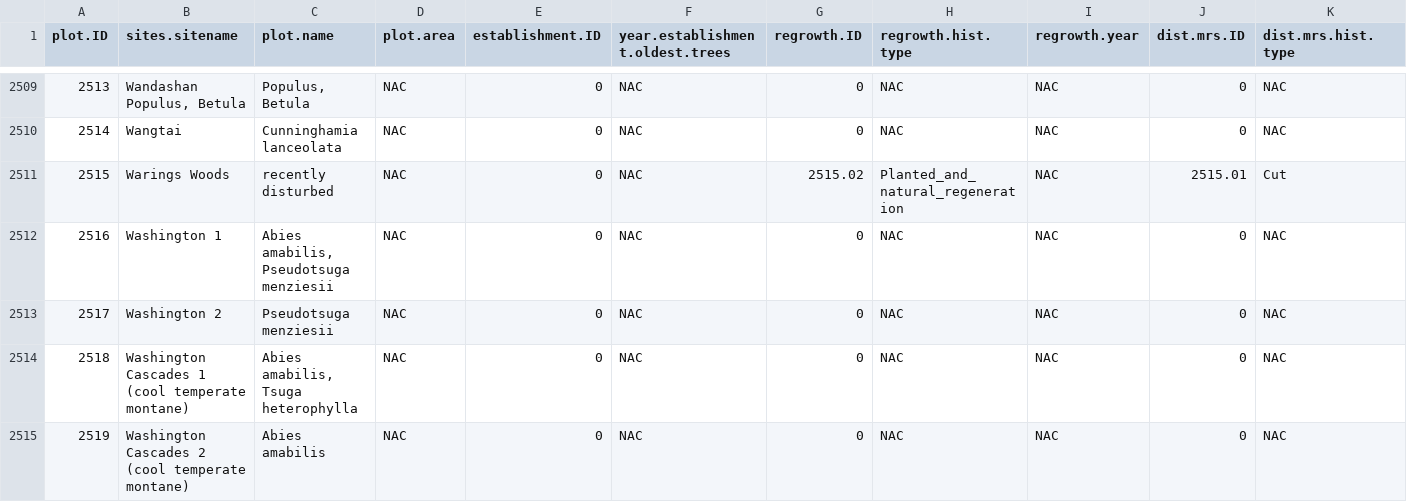
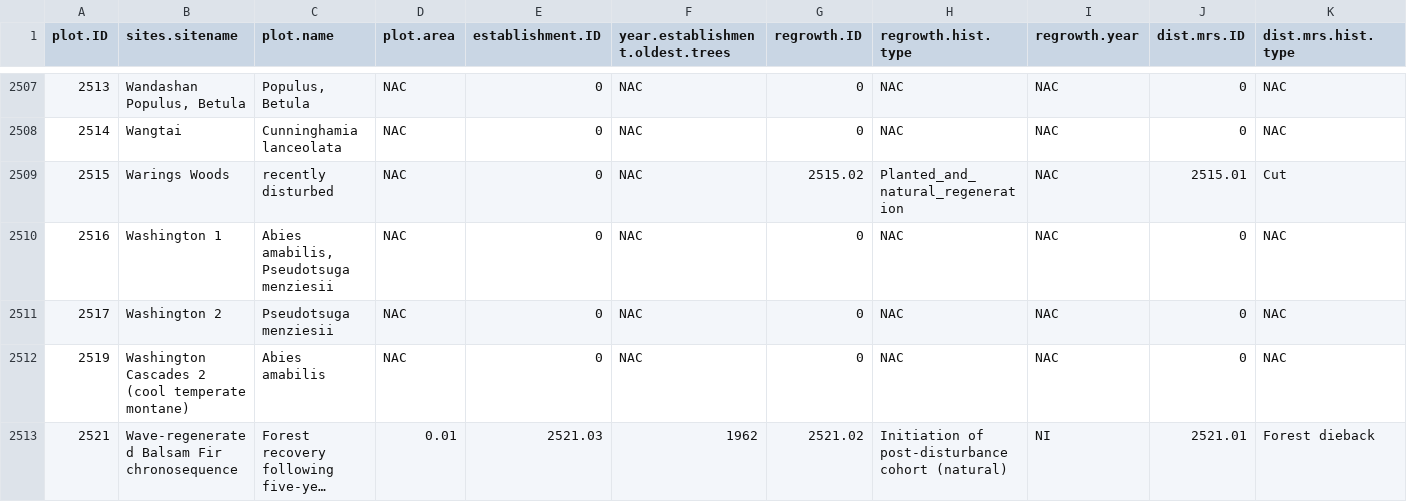
Before and after one commit to forc-db/ForC, a CSV file: data/ForC_plots.csv, drawn as a sheet; only a part is shown, gaps mark what is left out; the shorter side is filled out with more unchanged rows; long unchanged cells end in …; rows hold the shown columns only; the diff covers the shown part only; the diff names each change by its address in the sheet, - before the commit and + after, or states it on an @@ line.

```diff
--- a/data/ForC_plots.csv
+++ b/data/ForC_plots.csv
-row 2514: 2518 | Washington Cascades 1 (cool temperate montane) | Abies amabilis, Tsuga heterophylla | NAC | 0 | NAC | 0 | NAC | NAC | 0 | NAC
```
Also changed, not shown: 3 removed rows elsewhere in this file, data/ForC_sites.csv, 1 other file.
